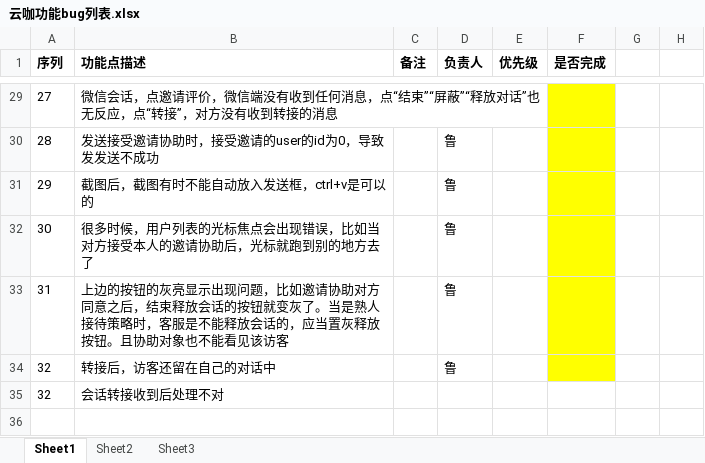
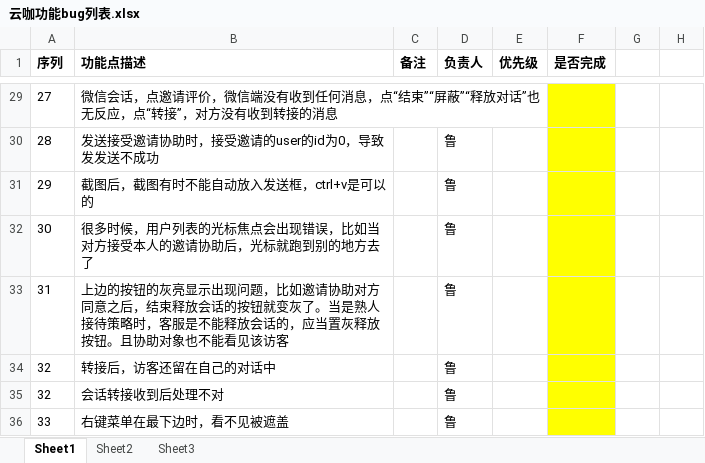
Before and after one commit to StrokeAce/YunKa_New, an Excel workbook: 云咖功能bug列表.xlsx, sheet Sheet1, drawn as a sheet; only a part is shown, gaps mark what is left out; values as stored, in another font and other column widths than the file's, no borders; the diff names each change by its address in the sheet, - before the commit and + after, or states it on an @@ line.

```diff
--- a/云咖功能bug列表.xlsx (sheet Sheet1)
+++ b/云咖功能bug列表.xlsx (sheet Sheet1)
-D35 (负责人): (empty)
+D35 (负责人): 鲁
-F35 fill: none
+F35 fill: #FFFF00
+row 36: 33 | 右键菜单在最下边时，看不见被遮盖 |  | 鲁
```
Also changed, not shown: 10 other files.
